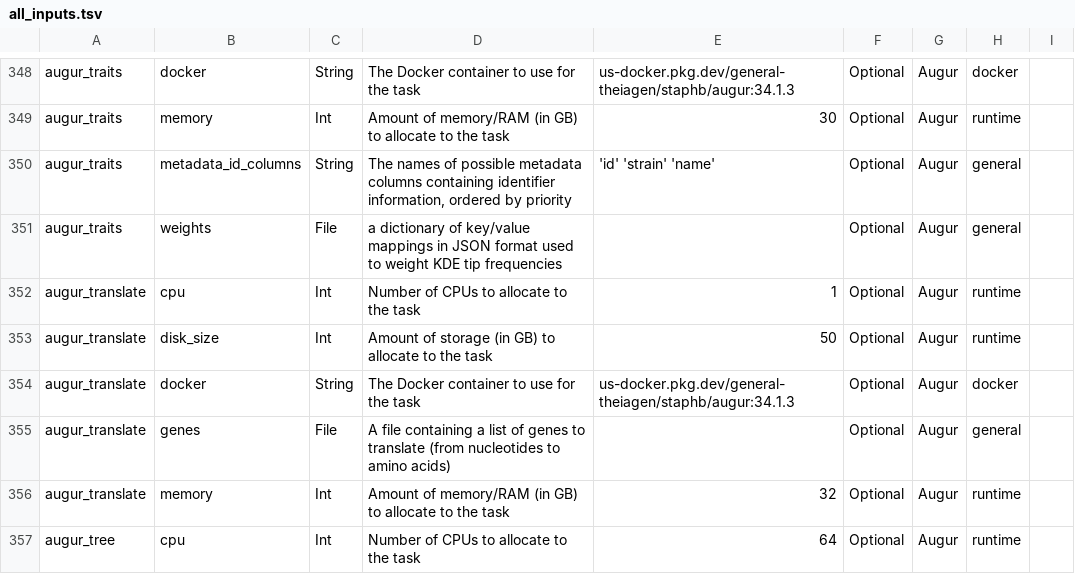
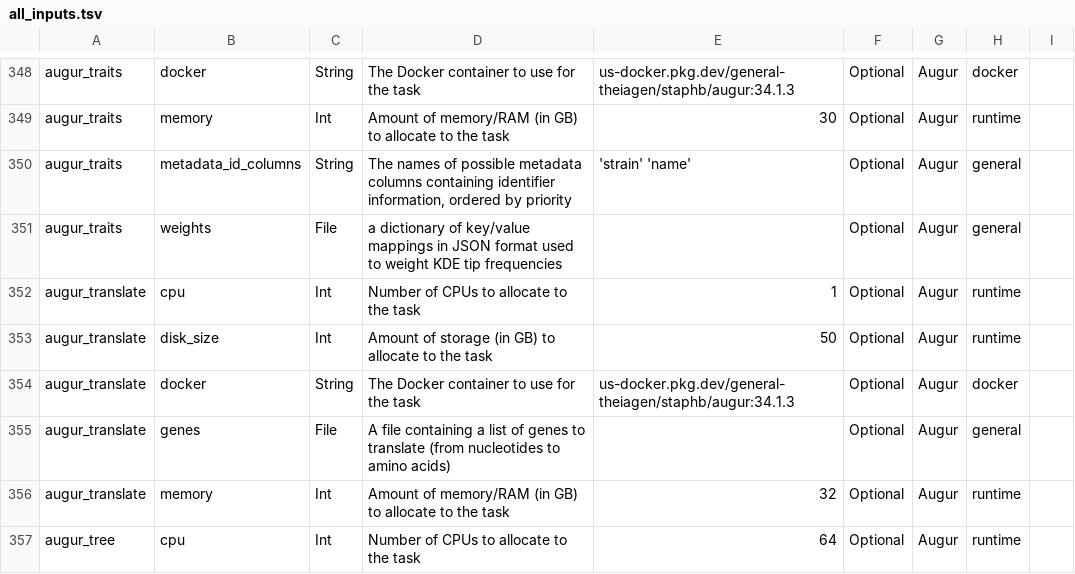
Before and after one commit to theiagen/public_health_bioinformatics, a TSV file: docs/assets/tables/all_inputs.tsv, drawn as a sheet; only a part is shown, gaps mark what is left out.

```diff
--- a/docs/assets/tables/all_inputs.tsv
+++ b/docs/assets/tables/all_inputs.tsv
@@ -349,3 +349,3 @@ augur_traits	docker	String	The Docker container to use for the task	us-docker.pk
 augur_traits	memory	Int	Amount of memory/RAM (in GB) to allocate to the task	30	Optional	Augur	runtime	
-augur_traits	metadata_id_columns	String	The names of possible metadata columns containing identifier information, ordered by priority	'id' 'strain' 'name'	Optional	Augur	general	
+augur_traits	metadata_id_columns	String	The names of possible metadata columns containing identifier information, ordered by priority	'strain' 'name'	Optional	Augur	general	
 augur_traits	weights	File	a dictionary of key/value mappings in JSON format used to weight KDE tip frequencies		Optional	Augur	general	
```
Also changed, not shown: 1 other file.
